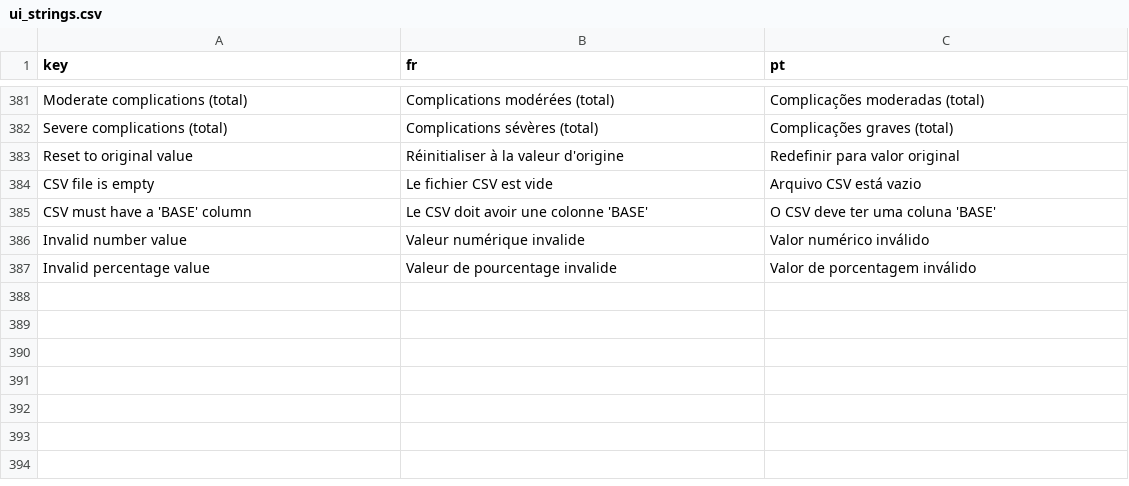
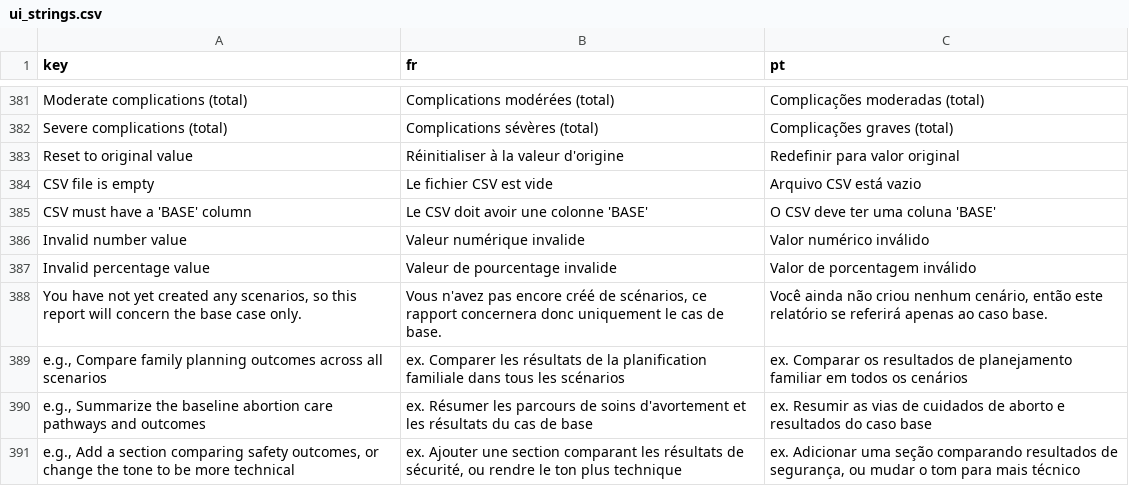
Before and after one commit to timroberton/we-care-tool, a CSV file: translations/ui_strings.csv, drawn as a sheet; only a part is shown, gaps mark what is left out.

```diff
--- a/translations/ui_strings.csv
+++ b/translations/ui_strings.csv
@@ -387 +387,5 @@ Invalid number value,Valeur numérique invalide,Valor numérico inválido
 Invalid percentage value,Valeur de pourcentage invalide,Valor de porcentagem inválido
+"You have not yet created any scenarios, so this report will concern the base case only.","Vous n'avez pas encore créé de scénarios, ce rapport concernera donc uniquement le cas de base.","Você ainda não criou nenhum cenário, então este relatório se referirá apenas ao caso base."
+"e.g., Compare family planning outcomes across all scenarios","ex. Comparer les résultats de la planification familiale dans tous les scénarios","ex. Comparar os resultados de planejamento familiar em todos os cenários"
+"e.g., Summarize the baseline abortion care pathways and outcomes","ex. Résumer les parcours de soins d'avortement et les résultats du cas de base","ex. Resumir as vias de cuidados de aborto e resultados do caso base"
+"e.g., Add a section comparing safety outcomes, or change the tone to be more technical","ex. Ajouter une section comparant les résultats de sécurité, ou rendre le ton plus technique","ex. Adicionar uma seção comparando resultados de segurança, ou mudar o tom para mais técnico"
```
Also changed, not shown: 4 other files.
